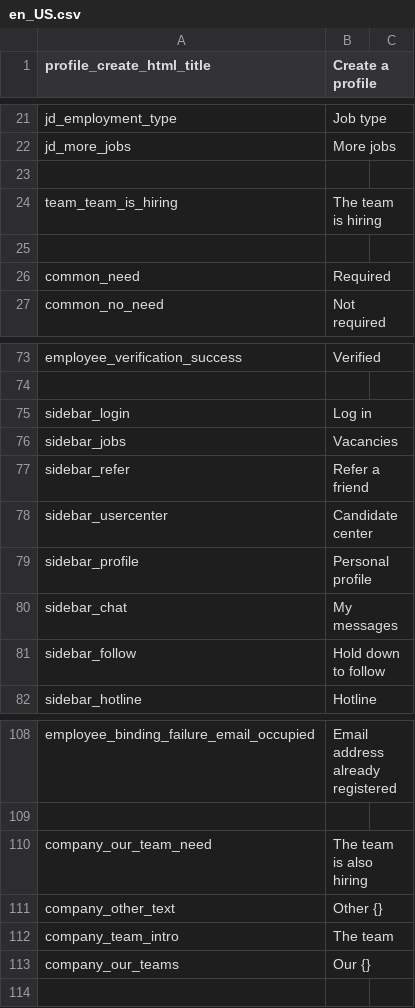
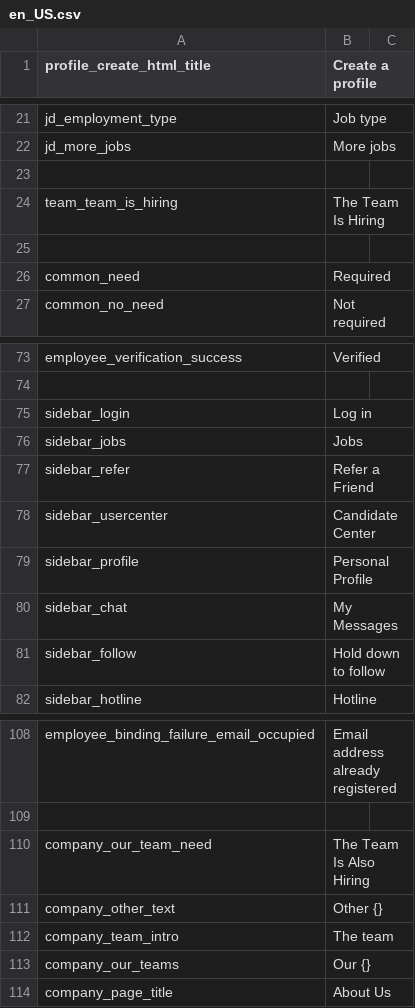
Before and after one commit to kingsallen/wechat, a CSV file: locale/en_US.csv, drawn as a sheet; only a part is shown, gaps mark what is left out.

```diff
--- a/locale/en_US.csv
+++ b/locale/en_US.csv
@@ -23,3 +23,3 @@
 
-"team_team_is_hiring","The team is hiring"
+"team_team_is_hiring","The Team Is Hiring"
 
@@ -75,7 +75,7 @@
 "sidebar_login","Log in"
-"sidebar_jobs","Vacancies"
-"sidebar_refer","Refer a friend"
-"sidebar_usercenter","Candidate center"
-"sidebar_profile","Personal profile"
-"sidebar_chat","My messages"
+"sidebar_jobs","Jobs"
+"sidebar_refer","Refer a Friend"
+"sidebar_usercenter","Candidate Center"
+"sidebar_profile","Personal Profile"
+"sidebar_chat","My Messages"
 "sidebar_follow","Hold down to follow"
@@ -109,3 +109,3 @@
 
-"company_our_team_need","The team is also hiring"
+"company_our_team_need","The Team Is Also Hiring"
 "company_other_text","Other {}"
@@ -113 +113,2 @@
 "company_our_teams","Our {}"
+"company_page_title","About Us"
```
Also changed, not shown: locale/zh_CN.csv.
